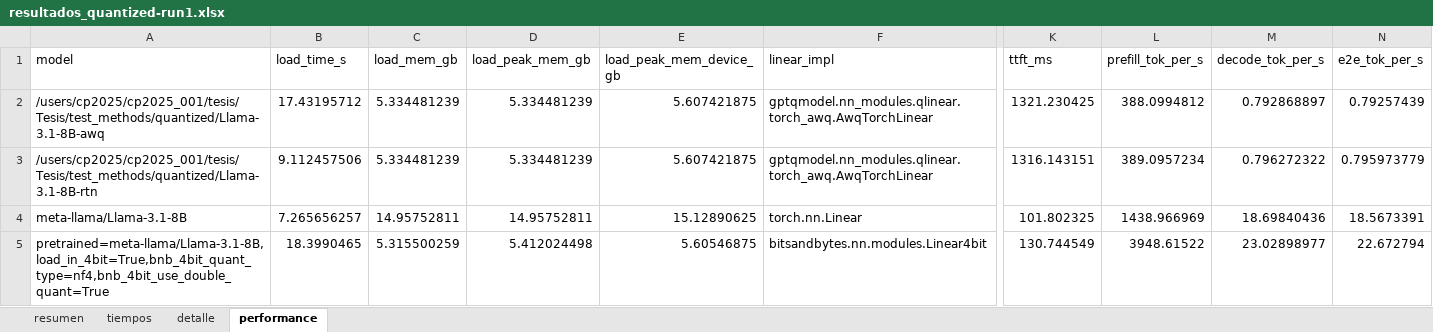
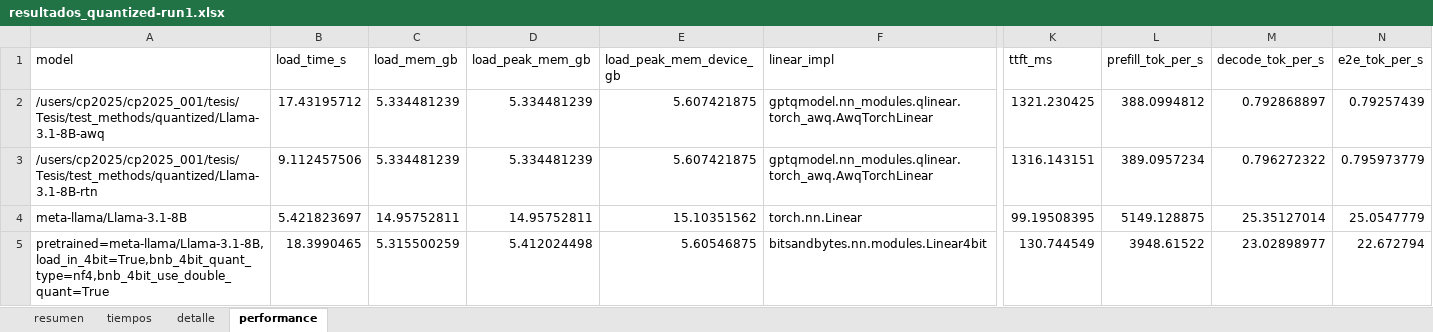
Before and after one commit to milicarabelos/thesis-raw-results, an Excel workbook: Atom/quantized/llama/results_quantized-run1/resultados_quantized-run1.xlsx, sheet performance, drawn as a sheet; only a part is shown, gaps mark what is left out; values as stored, in another font and other column widths than the file's, no borders; the diff names each change by its address in the sheet, - before the commit and + after, or states it on an @@ line.

```diff
--- a/Atom/quantized/llama/results_quantized-run1/resultados_quantized-run1.xlsx (sheet performance)
+++ b/Atom/quantized/llama/results_quantized-run1/resultados_quantized-run1.xlsx (sheet performance)
-B4 (load_time_s): 7.265656257
+B4 (load_time_s): 5.421823697
-E4 (load_peak_mem_device_gb): 15.12890625
+E4 (load_peak_mem_device_gb): 15.10351562
-K4 (ttft_ms): 101.802325
+K4 (ttft_ms): 99.19508395
-L4 (prefill_tok_per_s): 1438.966969
+L4 (prefill_tok_per_s): 5149.128875
-M4 (decode_tok_per_s): 18.69840436
+M4 (decode_tok_per_s): 25.35127014
-N4 (e2e_tok_per_s): 18.5673391
+N4 (e2e_tok_per_s): 25.0547779
```
Also changed, not shown: sheet detalle, sheet tiempos, sheet resumen, Atom/quantized/llama/results_quantized-run2/resultados_quantized-run2.xlsx, Atom/quantized/llama/results_quantized/resultados_quantized.xlsx, 13 other files.
